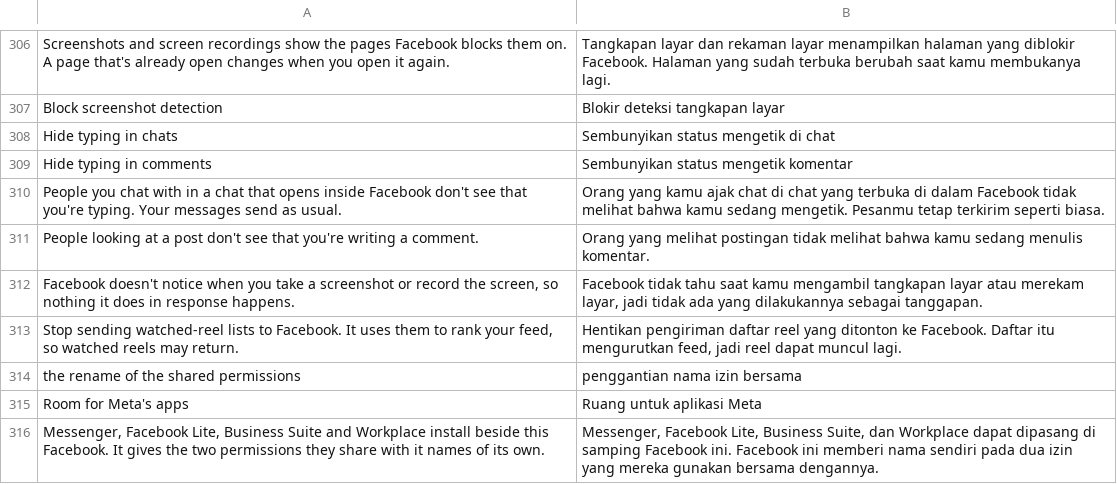
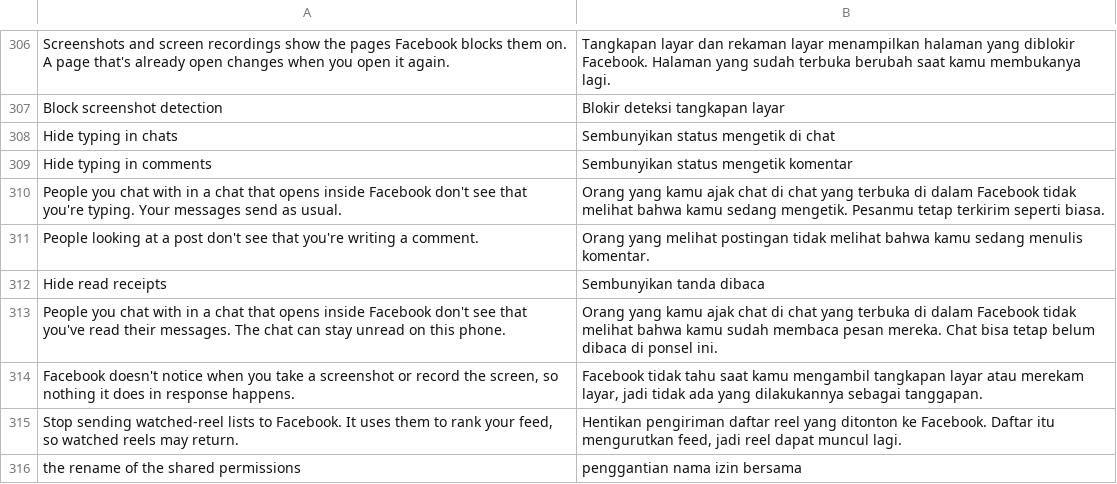
Before and after one commit to SA-SUJON/HushFacebook, a TSV file: extensions/shared/library/src/main/l10n/in.tsv, drawn as a sheet; only a part is shown, gaps mark what is left out; the shorter side is filled out with more unchanged rows; the diff names each change by its address in the sheet, - before the commit and + after, or states it on an @@ line.

```diff
--- a/extensions/shared/library/src/main/l10n/in.tsv
+++ b/extensions/shared/library/src/main/l10n/in.tsv
+row 312: Hide read receipts | Sembunyikan tanda dibaca
+row 313: People you chat with in a chat that opens inside Facebook don't see that you've read their messages. The chat can stay unread on this phone. | Orang yang kamu ajak chat di chat yang terbuka di dalam Facebook tidak melihat bahwa kamu sudah membaca pesan mereka. Chat bisa tetap belum dibaca di ponsel ini.
```
Also changed, not shown: extensions/shared/library/src/main/l10n/de.tsv, extensions/shared/library/src/main/l10n/es.tsv, 23 other files.
